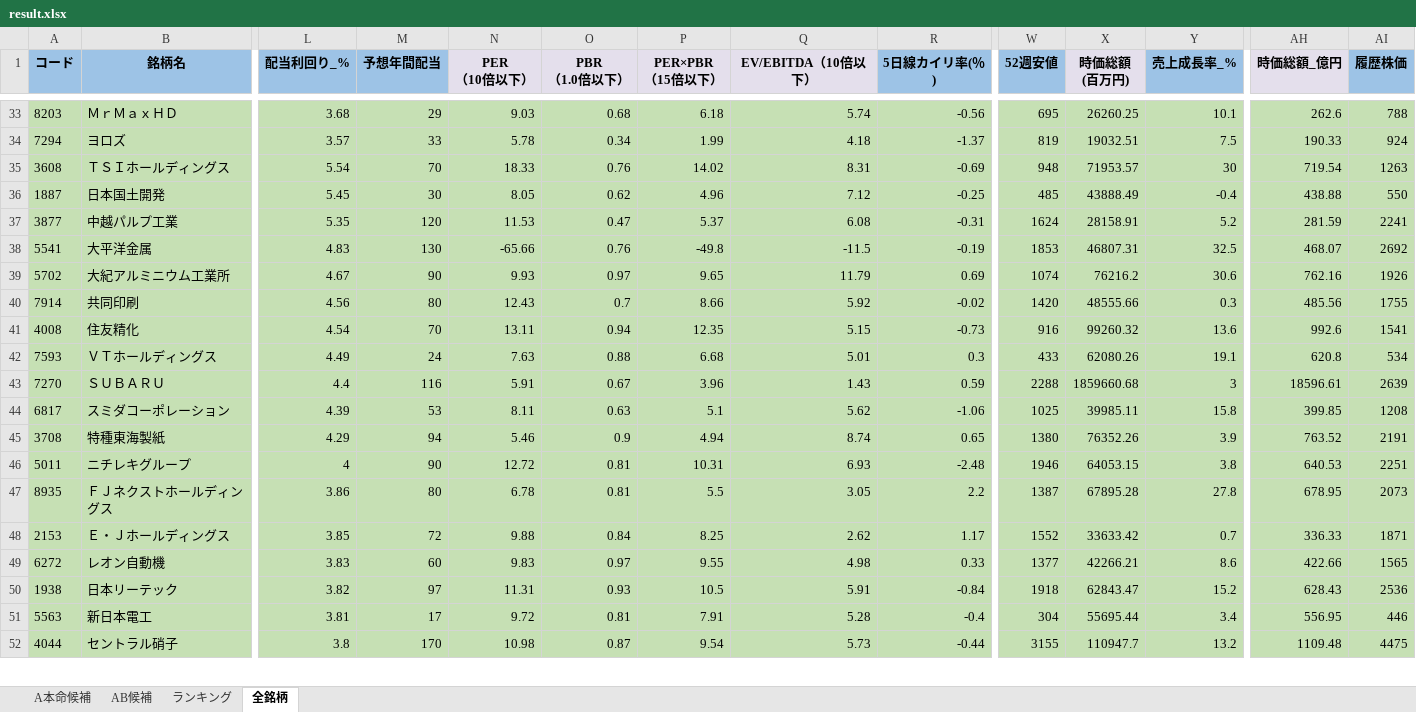
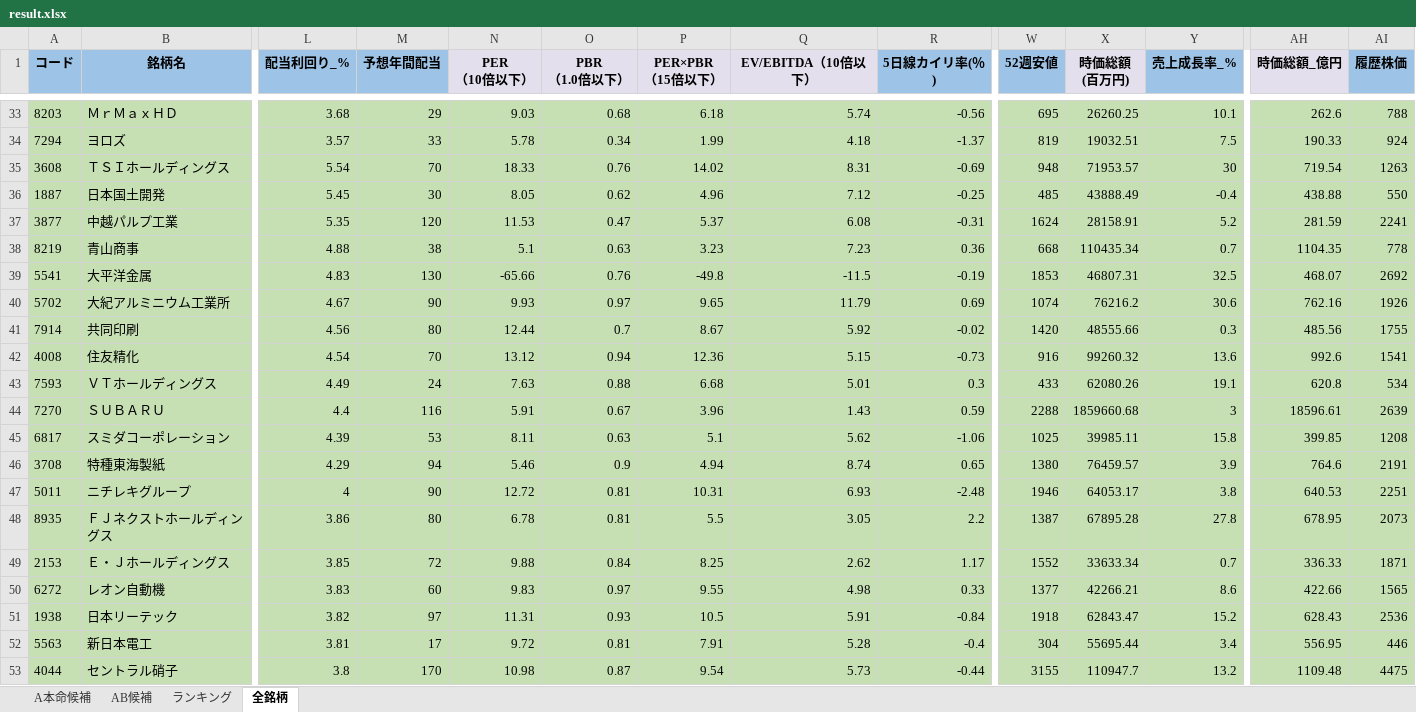
Before and after one commit to ku0909/screening, an Excel workbook: result.xlsx, sheet 全銘柄, drawn as a sheet; only a part is shown, gaps mark what is left out; values as stored, in another font and other column widths than the file's, no borders; addresses are those after the commit; rows hold the shown columns only; the diff covers the shown part only; the diff names each change by its address in the sheet, - before the commit and + after, or states it on an @@ line.

```diff
--- a/result.xlsx (sheet 全銘柄)
+++ b/result.xlsx (sheet 全銘柄)
+row 38: 8219 | 青山商事 | 4.88 | 38 | 5.1 | 0.63 | 3.23 | 7.23 | 0.36 | 668 | 110435.34 | 0.7 | 1104.35 | 778
-N41 (PER （10倍以下）): 12.43
+N41 (PER （10倍以下）): 12.44
-P41 (PER×PBR （15倍以下）): 8.66
+P41 (PER×PBR （15倍以下）): 8.67
-N42 (PER （10倍以下）): 13.11
+N42 (PER （10倍以下）): 13.12
-P42 (PER×PBR （15倍以下）): 12.35
+P42 (PER×PBR （15倍以下）): 12.36
-X46 (時価総額 (百万円)): 76352.26
+X46 (時価総額 (百万円)): 76459.57
-AH46 (時価総額_億円): 763.52
+AH46 (時価総額_億円): 764.6
-X47 (時価総額 (百万円)): 64053.15
+X47 (時価総額 (百万円)): 64053.17
-X49 (時価総額 (百万円)): 33633.42
+X49 (時価総額 (百万円)): 33633.34
```
Also changed, not shown: 5 added rows, 6 removed rows and 354 edited cells elsewhere in this sheet, sheet AB候補, sheet ランキング, sheet A本命候補, 1 other file.
